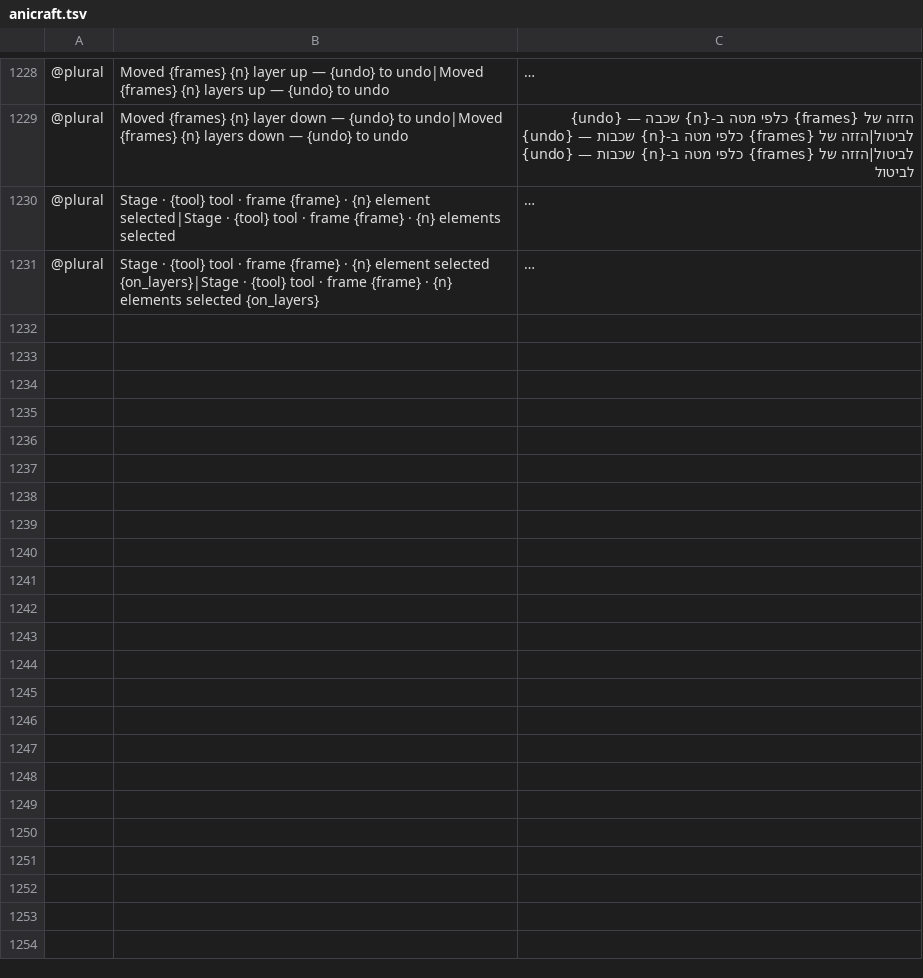
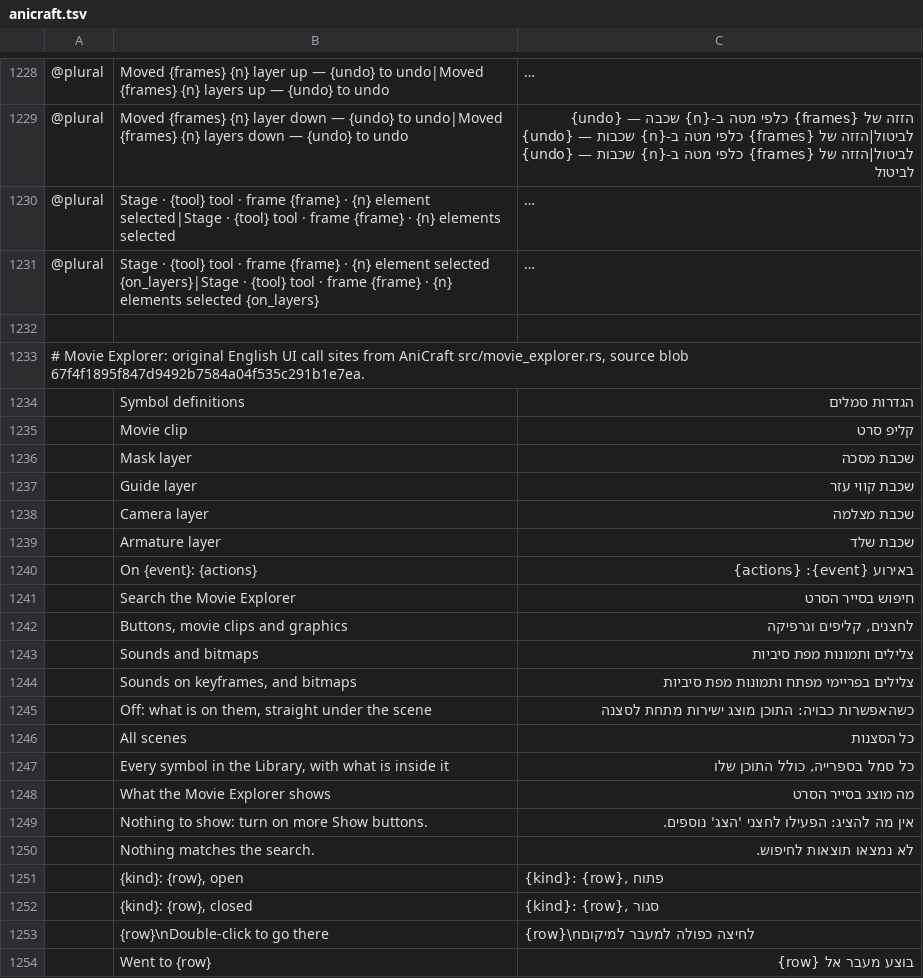
Before and after one commit to nocturney/craft-i18n, a TSV file: locales/he/anicraft.tsv, drawn as a sheet; only a part is shown, gaps mark what is left out; long unchanged cells end in …; the diff names each change by its address in the sheet, - before the commit and + after, or states it on an @@ line.

Commit message:
i18n(he/anicraft): translate 21 Movie Explorer UI strings

```diff
--- a/locales/he/anicraft.tsv
+++ b/locales/he/anicraft.tsv
+row 1232: (empty)
+row 1233: # Movie Explorer: original English UI call sites from AniCraft src/movie_explorer.rs, source blob 67f4f1895f847d9492b7584a04f535c291b1e7ea.
+row 1234:  | Symbol definitions | הגדרות סמלים
+row 1235:  | Movie clip | קליפ סרט
+row 1236:  | Mask layer | שכבת מסכה
+row 1237:  | Guide layer | שכבת קווי עזר
+row 1238:  | Camera layer | שכבת מצלמה
+row 1239:  | Armature layer | שכבת שלד
+row 1240:  | On {event}: {actions} | באירוע {event}: {actions}
+row 1241:  | Search the Movie Explorer | חיפוש בסייר הסרט
+row 1242:  | Buttons, movie clips and graphics | לחצנים, קליפים וגרפיקה
+row 1243:  | Sounds and bitmaps | צלילים ותמונות מפת סיביות
+row 1244:  | Sounds on keyframes, and bitmaps | צלילים בפריימי מפתח ותמונות מפת סיביות
+row 1245:  | Off: what is on them, straight under the scene | כשהאפשרות כבויה: התוכן מוצג ישירות מתחת לסצנה
+row 1246:  | All scenes | כל הסצנות
+row 1247:  | Every symbol in the Library, with what is inside it | כל סמל בספרייה, כולל התוכן שלו
+row 1248:  | What the Movie Explorer shows | מה מוצג בסייר הסרט
+row 1249:  | Nothing to show: turn on more Show buttons. | אין מה להציג: הפעילו לחצני 'הצג' נוספים.
+row 1250:  | Nothing matches the search. | לא נמצאו תוצאות לחיפוש.
+row 1251:  | {kind}: {row}, open | {kind}: {row}, פתוח
+row 1252:  | {kind}: {row}, closed | {kind}: {row}, סגור
+row 1253:  | {row}\nDouble-click to go there | {row}\nלחיצה כפולה למעבר למיקום
+row 1254:  | Went to {row} | בוצע מעבר אל {row}
```
